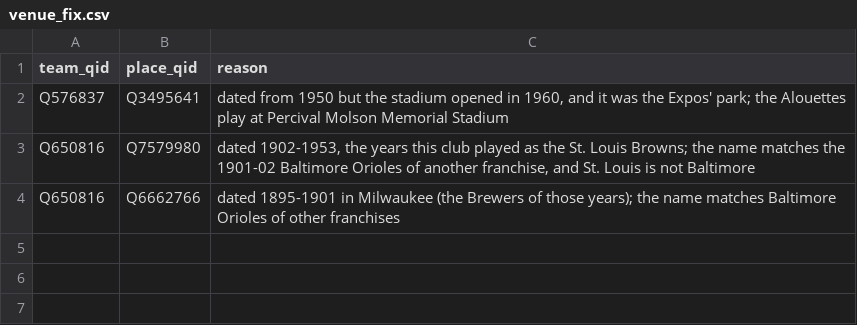
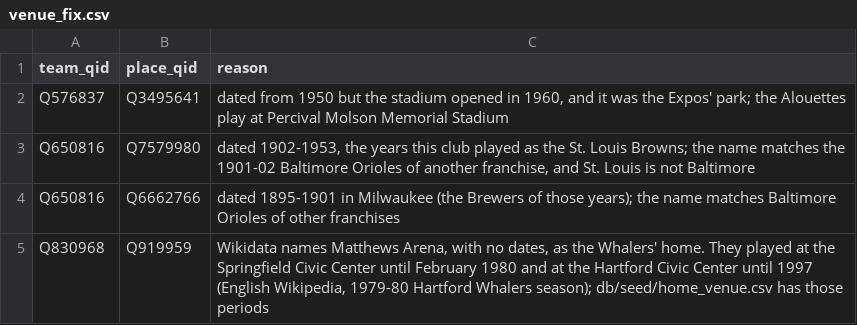
Before and after one commit to spxis/spx-stats, a CSV file: db/seed/venue_fix.csv, drawn as a sheet.

```diff
--- a/db/seed/venue_fix.csv
+++ b/db/seed/venue_fix.csv
@@ -4 +4,2 @@ Q650816,Q7579980,"dated 1902-1953, the years this club played as the St. Louis B
 Q650816,Q6662766,"dated 1895-1901 in Milwaukee (the Brewers of those years); the name matches Baltimore Orioles of other franchises"
+Q830968,Q919959,"Wikidata names Matthews Arena, with no dates, as the Whalers' home. They played at the Springfield Civic Center until February 1980 and at the Hartford Civic Center until 1997 (English Wikipedia, 1979-80 Hartford Whalers season); db/seed/home_venue.csv has those periods"
```
Also changed, not shown: db/seed/venue_city.csv, 14 other files.
